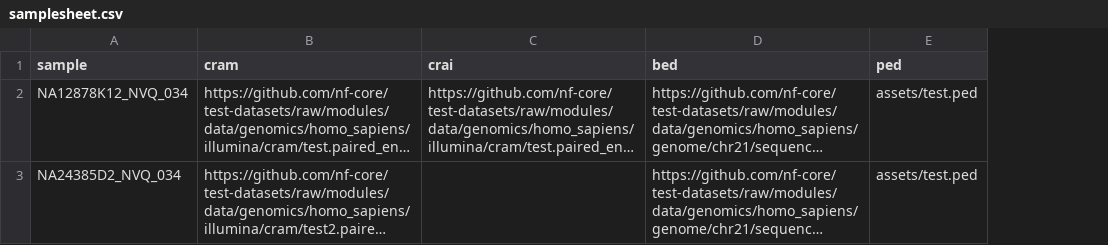
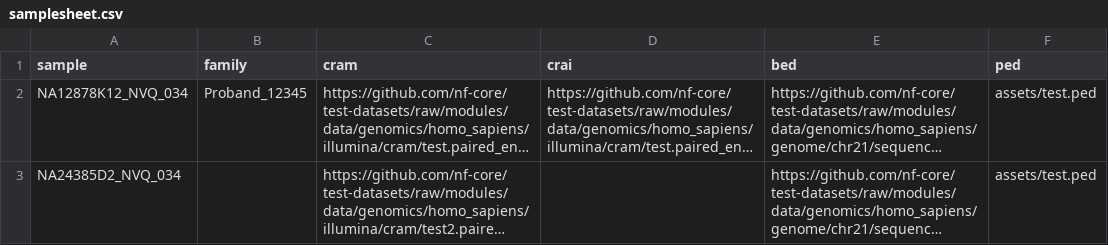
Before and after one commit to nf-cmgg/germline, a CSV file: assets/samplesheet.csv, drawn as a sheet; long unchanged cells end in …; the diff names each change by its address in the sheet, - before the commit and + after, or states it on an @@ line.

Commit message:
added a family field + rework of input check (#17)
* added a family field + rework of input check

* prettier

```diff
--- a/assets/samplesheet.csv
+++ b/assets/samplesheet.csv
+column B (family), row 2: Proband_12345
```
Also changed, not shown: 4 other files.
